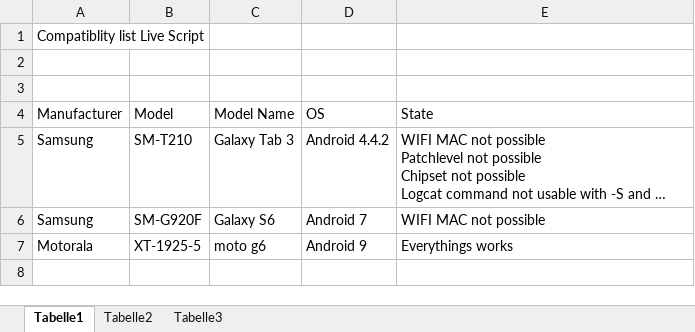
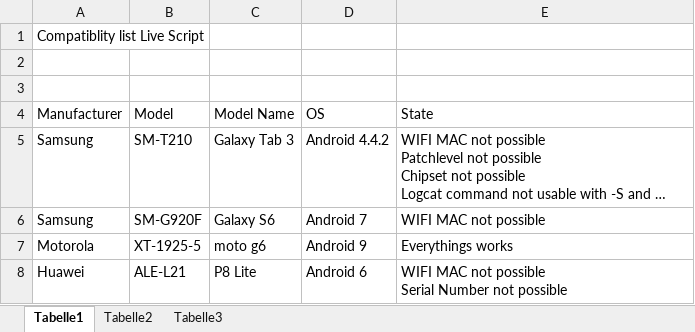
Before and after one commit to kalink0/useful_scripts, an Excel workbook: android/Script_tested_devices.xlsx, sheet Tabelle1, drawn as a sheet; long unchanged cells end in …; values as stored, in another font and other column widths than the file's, no borders; ↵ is a line break in a cell; the diff names each change by its address in the sheet, - before the commit and + after, or states it on an @@ line.

Commit message:
Added newly tested devices

```diff
--- a/android/Script_tested_devices.xlsx (sheet Tabelle1)
+++ b/android/Script_tested_devices.xlsx (sheet Tabelle1)
-A7 (Manufacturer): Motorala
+A7 (Manufacturer): Motorola
+row 8: Huawei | ALE-L21 | P8 Lite | Android 6 | WIFI MAC not possible ↵ Serial Number not possible
```
